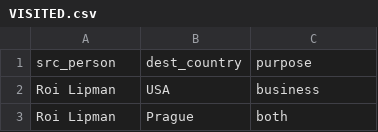
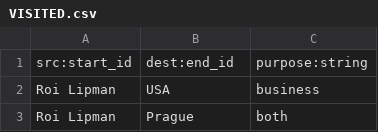
Before and after one commit to RedisGraph/redisgraph-bulk-loader, a CSV file: example/VISITED.csv, drawn as a sheet; only a part is shown; removed rows and columns are numbered as before the commit, all else as after; the diff names each change by its address in the sheet, - before the commit and + after, or states it on an @@ line.

```diff
--- a/example/VISITED.csv
+++ b/example/VISITED.csv
-row 1: src_person | dest_country | purpose
+row 1: src:start_id | dest:end_id | purpose:string
```
Also changed, not shown: example/KNOWS.csv, example/Person.csv, 9 other files.
